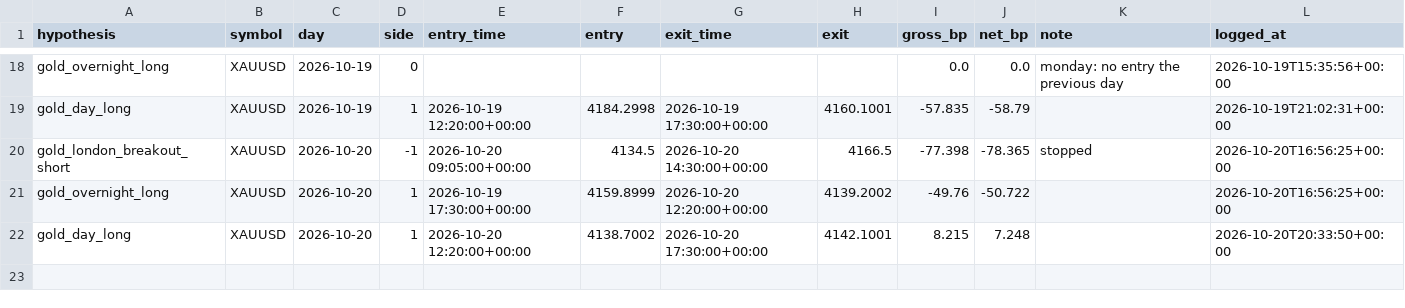
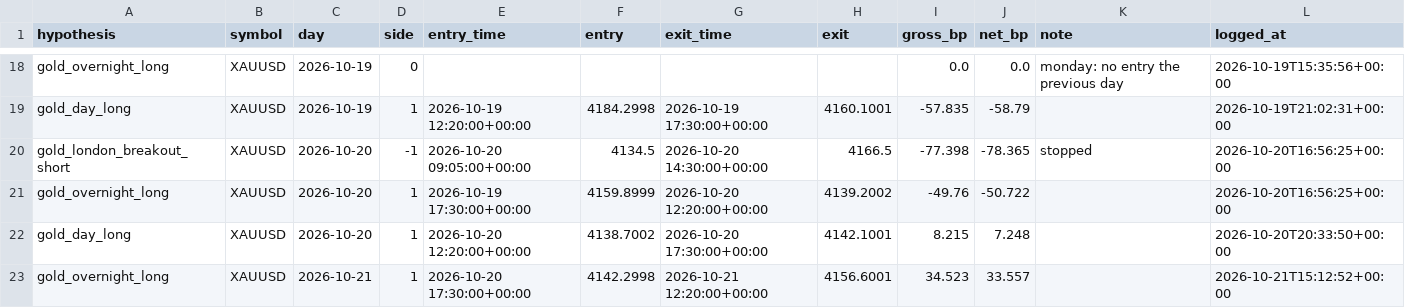
Before and after one commit to sobhansbp/Trade-, a CSV file: journal/forward_tests.csv, drawn as a sheet; only a part is shown, gaps mark what is left out.

```diff
--- a/journal/forward_tests.csv
+++ b/journal/forward_tests.csv
@@ -22 +22,2 @@ gold_overnight_long,XAUUSD,2026-10-20,1,2026-10-19 17:30:00+00:00,4159.8999,2026
 gold_day_long,XAUUSD,2026-10-20,1,2026-10-20 12:20:00+00:00,4138.7002,2026-10-20 17:30:00+00:00,4142.1001,8.215,7.248,,2026-10-20T20:33:50+00:00
+gold_overnight_long,XAUUSD,2026-10-21,1,2026-10-20 17:30:00+00:00,4142.2998,2026-10-21 12:20:00+00:00,4156.6001,34.523,33.557,,2026-10-21T15:12:52+00:00
```
Also changed, not shown: journal/news_scores.csv, journal/paper_equity.csv, 5 other files.
